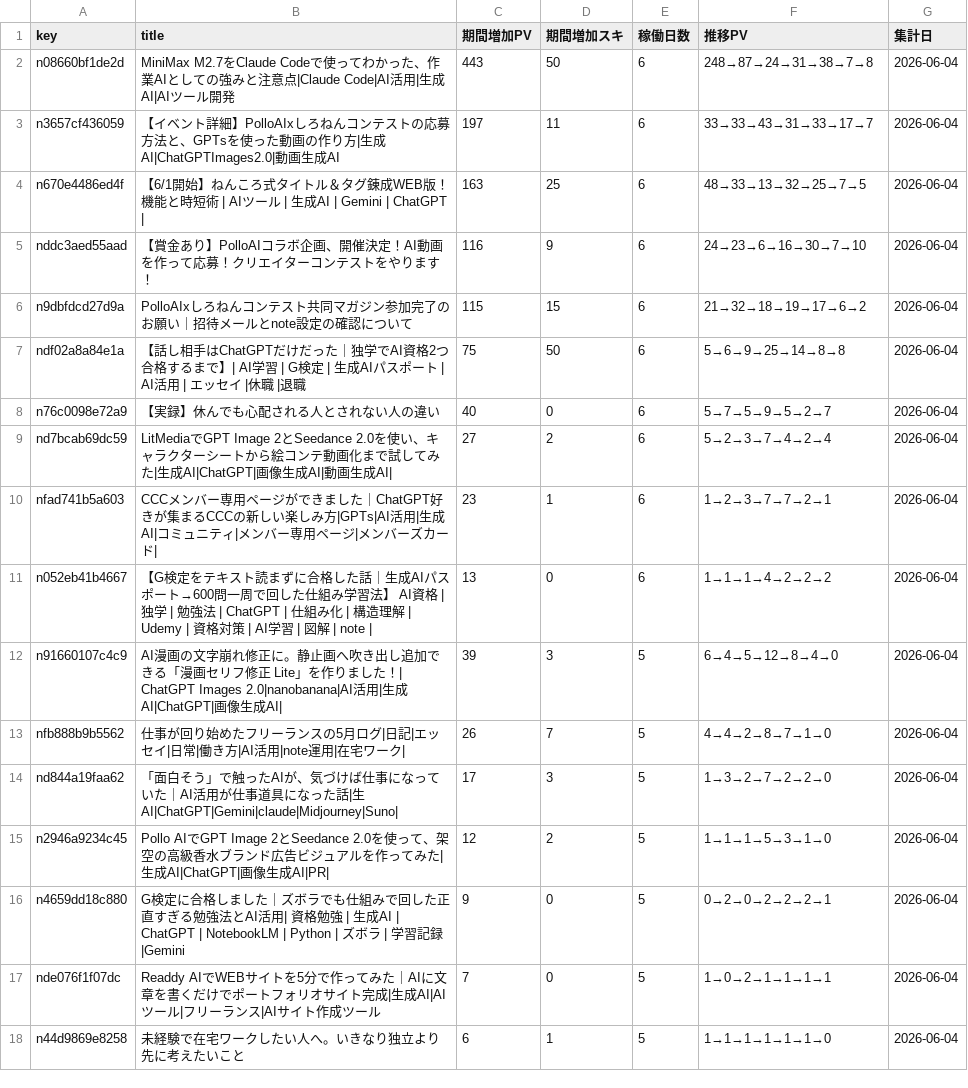
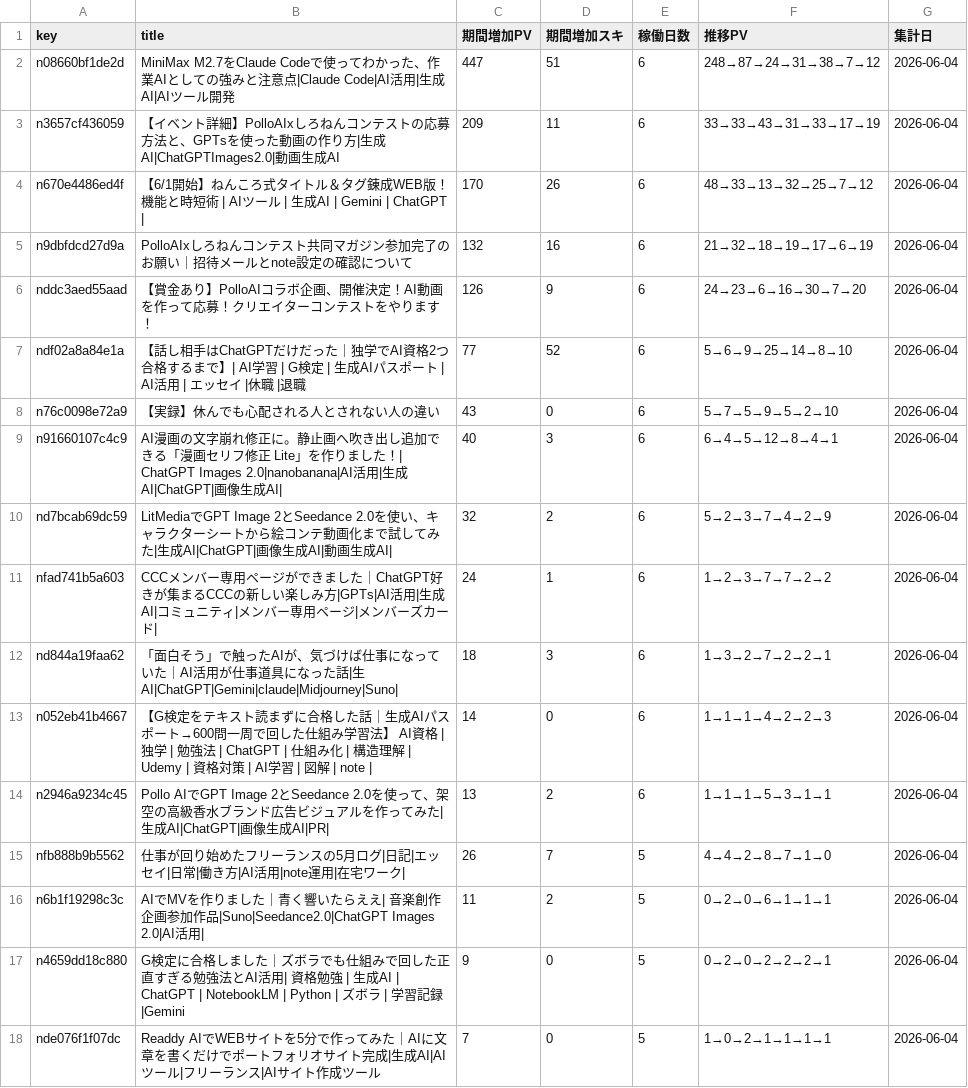
Before and after one commit to coolboylovegirl-byte/note-stats-dashboard, a CSV file: data/asset_articles.csv, drawn as a sheet; only a part is shown; the shorter side is filled out with more unchanged rows; the diff covers the shown part only.

```diff
--- a/data/asset_articles.csv
+++ b/data/asset_articles.csv
@@ -1,16 +1,17 @@
 key,title,期間増加PV,期間増加スキ,稼働日数,推移PV,集計日
-n08660bf1de2d,MiniMax M2.7をClaude Codeで使ってわかった、作業AIとしての強みと注意点|Claude Code|AI活用|生成AI|AIツール開発,443,50,6,248→87→24→31→38→7→8,2026-06-04
-n3657cf436059,【イベント詳細】PolloAIxしろねんコンテストの応募方法と、GPTsを使った動画の作り方|生成AI|ChatGPTImages2.0|動画生成AI,197,11,6,33→33→43→31→33→17→7,2026-06-04
-n670e4486ed4f,【6/1開始】ねんころ式タイトル＆タグ錬成WEB版！機能と時短術 | AIツール | 生成AI | Gemini | ChatGPT |,163,25,6,48→33→13→32→25→7→5,2026-06-04
-nddc3aed55aad,【賞金あり】PolloAIコラボ企画、開催決定！AI動画を作って応募！クリエイターコンテストをやります！,116,9,6,24→23→6→16→30→7→10,2026-06-04
-n9dbfdcd27d9a,PolloAIxしろねんコンテスト共同マガジン参加完了のお願い｜招待メールとnote設定の確認について,115,15,6,21→32→18→19→17→6→2,2026-06-04
-ndf02a8a84e1a,【話し相手はChatGPTだけだった｜独学でAI資格2つ合格するまで】| AI学習 | G検定 | 生成AIパスポート | AI活用 | エッセイ |休職 |退職,75,50,6,5→6→9→25→14→8→8,2026-06-04
-n76c0098e72a9,【実録】休んでも心配される人とされない人の違い,40,0,6,5→7→5→9→5→2→7,2026-06-04
-nd7bcab69dc59,LitMediaでGPT Image 2とSeedance 2.0を使い、キャラクターシートから絵コンテ動画化まで試してみた|生成AI|ChatGPT|画像生成AI|動画生成AI|,27,2,6,5→2→3→7→4→2→4,2026-06-04
-nfad741b5a603,CCCメンバー専用ページができました｜ChatGPT好きが集まるCCCの新しい楽しみ方|GPTs|AI活用|生成AI|コミュニティ|メンバー専用ページ|メンバーズカード|,23,1,6,1→2→3→7→7→2→1,2026-06-04
-n052eb41b4667,【G検定をテキスト読まずに合格した話｜生成AIパスポート→600問一周で回した仕組み学習法】 AI資格 | 独学 | 勉強法 | ChatGPT | 仕組み化 | 構造理解 | Udemy | 資格対策 | AI学習 | 図解 | note |,13,0,6,1→1→1→4→2→2→2,2026-06-04
-n91660107c4c9,AI漫画の文字崩れ修正に。静止画へ吹き出し追加できる「漫画セリフ修正 Lite」を作りました！| ChatGPT Images 2.0|nanobanana|AI活用|生成AI|ChatGPT|画像生成AI|,39,3,5,6→4→5→12→8→4→0,2026-06-04
+n08660bf1de2d,MiniMax M2.7をClaude Codeで使ってわかった、作業AIとしての強みと注意点|Claude Code|AI活用|生成AI|AIツール開発,447,51,6,248→87→24→31→38→7→12,2026-06-04
+n3657cf436059,【イベント詳細】PolloAIxしろねんコンテストの応募方法と、GPTsを使った動画の作り方|生成AI|ChatGPTImages2.0|動画生成AI,209,11,6,33→33→43→31→33→17→19,2026-06-04
+n670e4486ed4f,【6/1開始】ねんころ式タイトル＆タグ錬成WEB版！機能と時短術 | AIツール | 生成AI | Gemini | ChatGPT |,170,26,6,48→33→13→32→25→7→12,2026-06-04
+n9dbfdcd27d9a,PolloAIxしろねんコンテスト共同マガジン参加完了のお願い｜招待メールとnote設定の確認について,132,16,6,21→32→18→19→17→6→19,2026-06-04
+nddc3aed55aad,【賞金あり】PolloAIコラボ企画、開催決定！AI動画を作って応募！クリエイターコンテストをやります！,126,9,6,24→23→6→16→30→7→20,2026-06-04
+ndf02a8a84e1a,【話し相手はChatGPTだけだった｜独学でAI資格2つ合格するまで】| AI学習 | G検定 | 生成AIパスポート | AI活用 | エッセイ |休職 |退職,77,52,6,5→6→9→25→14→8→10,2026-06-04
+n76c0098e72a9,【実録】休んでも心配される人とされない人の違い,43,0,6,5→7→5→9→5→2→10,2026-06-04
+n91660107c4c9,AI漫画の文字崩れ修正に。静止画へ吹き出し追加できる「漫画セリフ修正 Lite」を作りました！| ChatGPT Images 2.0|nanobanana|AI活用|生成AI|ChatGPT|画像生成AI|,40,3,6,6→4→5→12→8→4→1,2026-06-04
+nd7bcab69dc59,LitMediaでGPT Image 2とSeedance 2.0を使い、キャラクターシートから絵コンテ動画化まで試してみた|生成AI|ChatGPT|画像生成AI|動画生成AI|,32,2,6,5→2→3→7→4→2→9,2026-06-04
+nfad741b5a603,CCCメンバー専用ページができました｜ChatGPT好きが集まるCCCの新しい楽しみ方|GPTs|AI活用|生成AI|コミュニティ|メンバー専用ページ|メンバーズカード|,24,1,6,1→2→3→7→7→2→2,2026-06-04
+nd844a19faa62,「面白そう」で触ったAIが、気づけば仕事になっていた｜AI活用が仕事道具になった話|生AI|ChatGPT|Gemini|claude|Midjourney|Suno|,18,3,6,1→3→2→7→2→2→1,2026-06-04
+n052eb41b4667,【G検定をテキスト読まずに合格した話｜生成AIパスポート→600問一周で回した仕組み学習法】 AI資格 | 独学 | 勉強法 | ChatGPT | 仕組み化 | 構造理解 | Udemy | 資格対策 | AI学習 | 図解 | note |,14,0,6,1→1→1→4→2→2→3,2026-06-04
+n2946a9234c45,Pollo AIでGPT Image 2とSeedance 2.0を使って、架空の高級香水ブランド広告ビジュアルを作ってみた|生成AI|ChatGPT|画像生成AI|PR|,13,2,6,1→1→1→5→3→1→1,2026-06-04
 nfb888b9b5562,仕事が回り始めたフリーランスの5月ログ|日記|エッセイ|日常|働き方|AI活用|note運用|在宅ワーク|,26,7,5,4→4→2→8→7→1→0,2026-06-04
-nd844a19faa62,「面白そう」で触ったAIが、気づけば仕事になっていた｜AI活用が仕事道具になった話|生AI|ChatGPT|Gemini|claude|Midjourney|Suno|,17,3,5,1→3→2→7→2→2→0,2026-06-04
-n2946a9234c45,Pollo AIでGPT Image 2とSeedance 2.0を使って、架空の高級香水ブランド広告ビジュアルを作ってみた|生成AI|ChatGPT|画像生成AI|PR|,12,2,5,1→1→1→5→3→1→0,2026-06-04
+n6b1f19298c3c,AIでMVを作りました｜青く響いたらええ| 音楽創作企画参加作品|Suno|Seedance2.0|ChatGPT Images 2.0|AI活用|,11,2,5,0→2→0→6→1→1→1,2026-06-04
 n4659dd18c880,G検定に合格しました｜ズボラでも仕組みで回した正直すぎる勉強法とAI活用| 資格勉強 | 生成AI | ChatGPT | NotebookLM | Python | ズボラ | 学習記録|Gemini,9,0,5,0→2→0→2→2→2→1,2026-06-04
```
Also changed, not shown: 6 added rows, 5 removed rows and 6 edited cells elsewhere in this file, data/followers.csv, data/monthly_summary.csv, 4 other files.
